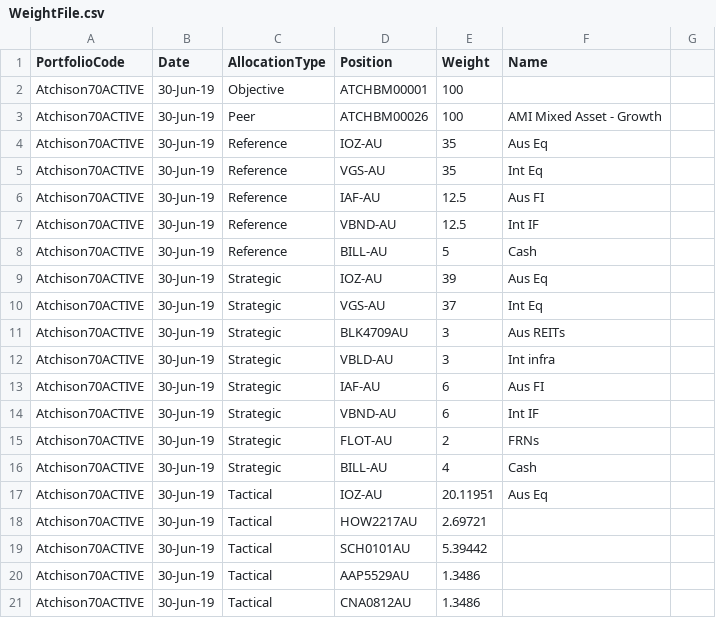
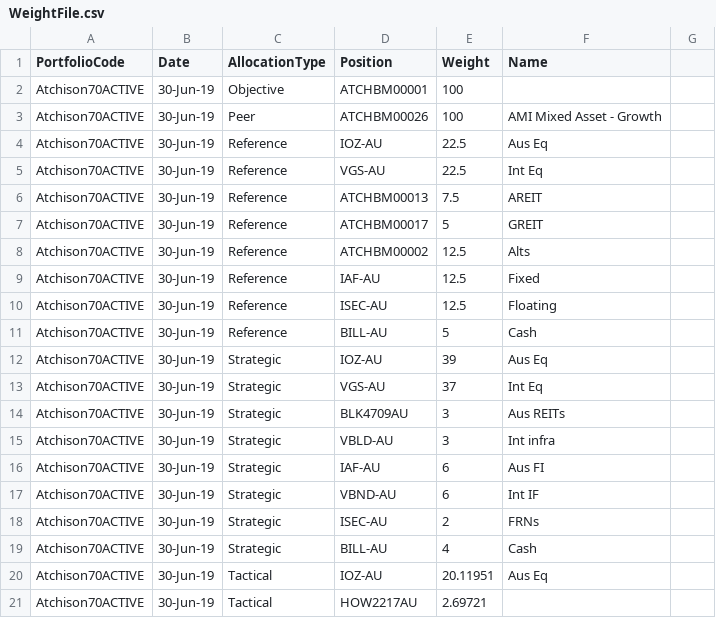
Before and after one commit to KevToohey/AtchisonAttribution, a CSV file: WeightFile.csv, drawn as a sheet; only a part is shown; the shorter side is filled out with more unchanged rows.

Commit message:
Add files via upload

```diff
--- a/WeightFile.csv
+++ b/WeightFile.csv
@@ -3,6 +3,9 @@ Atchison70ACTIVE,30-Jun-19,Objective,ATCHBM00001,100,,
 Atchison70ACTIVE,30-Jun-19,Peer,ATCHBM00026,100,AMI Mixed Asset - Growth,
-Atchison70ACTIVE,30-Jun-19,Reference,IOZ-AU,35,Aus Eq,
-Atchison70ACTIVE,30-Jun-19,Reference,VGS-AU,35,Int Eq,
-Atchison70ACTIVE,30-Jun-19,Reference,IAF-AU,12.5,Aus FI,
-Atchison70ACTIVE,30-Jun-19,Reference,VBND-AU,12.5,Int IF,
+Atchison70ACTIVE,30-Jun-19,Reference,IOZ-AU,22.5,Aus Eq,
+Atchison70ACTIVE,30-Jun-19,Reference,VGS-AU,22.5,Int Eq,
+Atchison70ACTIVE,30-Jun-19,Reference,ATCHBM00013,7.5,AREIT,
+Atchison70ACTIVE,30-Jun-19,Reference,ATCHBM00017,5,GREIT,
+Atchison70ACTIVE,30-Jun-19,Reference,ATCHBM00002,12.5,Alts,
+Atchison70ACTIVE,30-Jun-19,Reference,IAF-AU,12.5,Fixed,
+Atchison70ACTIVE,30-Jun-19,Reference,ISEC-AU,12.5,Floating,
 Atchison70ACTIVE,30-Jun-19,Reference,BILL-AU,5,Cash,
@@ -14,3 +17,3 @@ Atchison70ACTIVE,30-Jun-19,Strategic,IAF-AU,6,Aus FI,
 Atchison70ACTIVE,30-Jun-19,Strategic,VBND-AU,6,Int IF,
-Atchison70ACTIVE,30-Jun-19,Strategic,FLOT-AU,2,FRNs,
+Atchison70ACTIVE,30-Jun-19,Strategic,ISEC-AU,2,FRNs,
 Atchison70ACTIVE,30-Jun-19,Strategic,BILL-AU,4,Cash,
```
